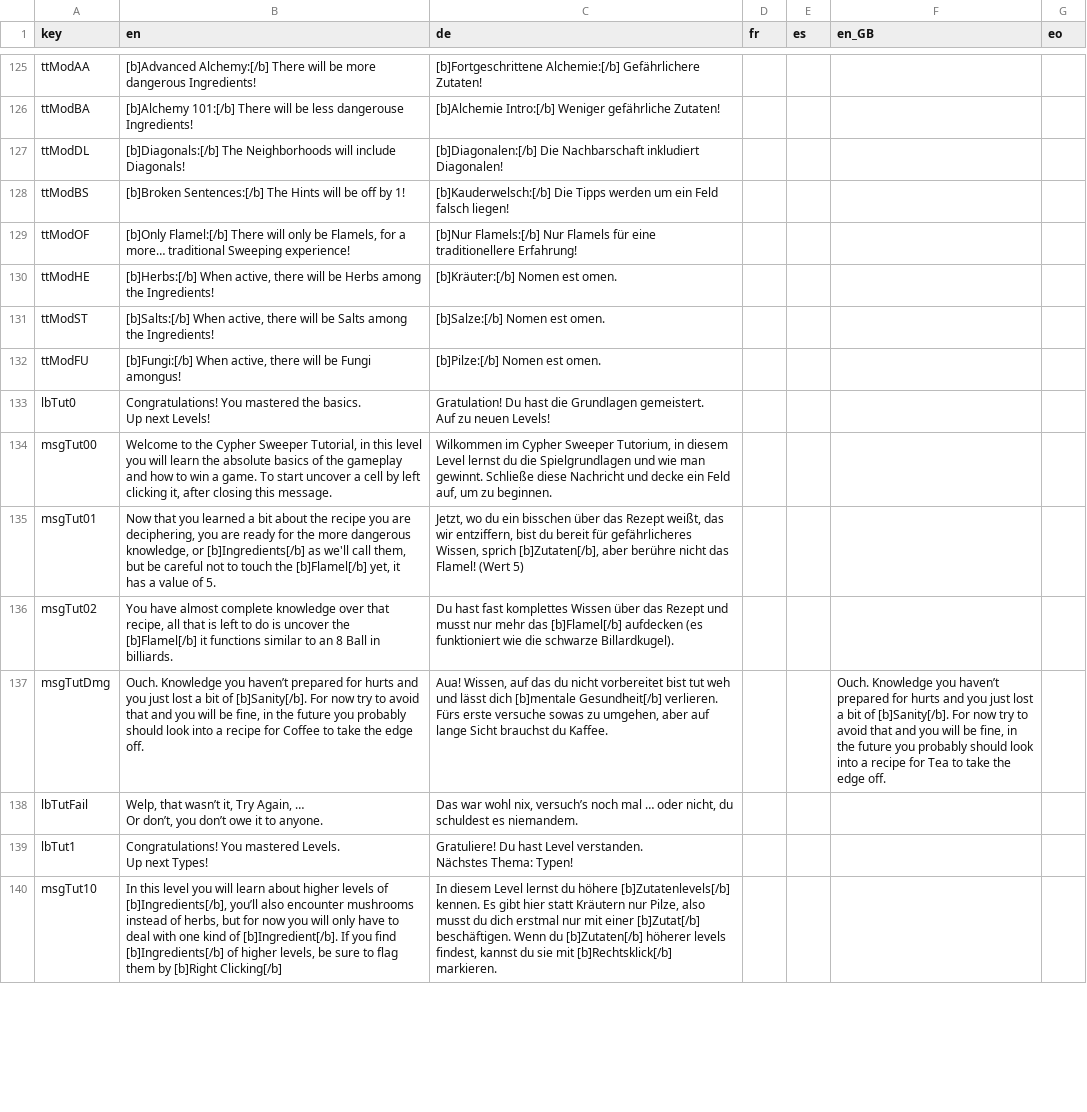
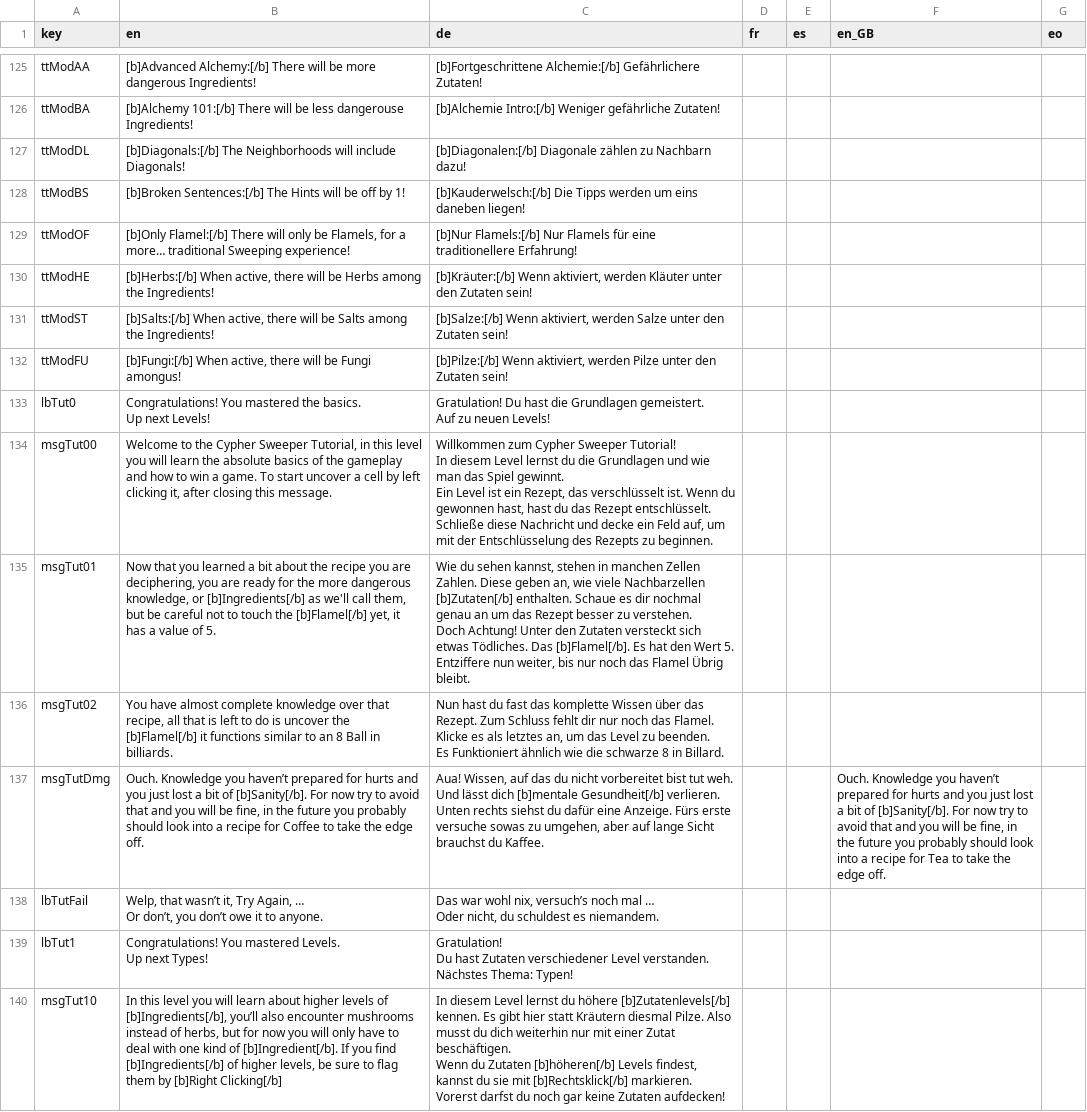
Before and after one commit to ArtemisMattle/CypherSweeper, a CSV file: assets/text/localisation.csv, drawn as a sheet; only a part is shown, gaps mark what is left out; ↵ is a line break in a cell; the diff covers the shown part only; the diff names each change by its address in the sheet, - before the commit and + after, or states it on an @@ line.

Commit message:
Deutsche Übersetzung überarbeitet.
Das Deutsche tutorial überarbeitet.

```diff
--- a/assets/text/localisation.csv
+++ b/assets/text/localisation.csv
-C127 (de): [b]Diagonalen:[/b] Die Nachbarschaft inkludiert Diagonalen!
+C127 (de): [b]Diagonalen:[/b] Diagonale zählen zu Nachbarn dazu!
-C128 (de): …werden um ein Feld falsch liegen!
+C128 (de): …werden um eins daneben liegen!
-C130 (de): [b]Kräuter:[/b] Nomen est omen.
+C130 (de): [b]Kräuter:[/b] Wenn aktiviert, werden Kläuter unter den Zutaten sein!
-C131 (de): [b]Salze:[/b] Nomen est omen.
+C131 (de): [b]Salze:[/b] Wenn aktiviert, werden Salze unter den Zutaten sein!
-C132 (de): [b]Pilze:[/b] Nomen est omen.
+C132 (de): [b]Pilze:[/b] Wenn aktiviert, werden Pilze unter den Zutaten sein!
-C134 (de): Wilkommen im Cypher Sweeper Tutorium, in diesem Level lernst du die Spielgrundlagen und wie man gewinnt. Schließe diese Nachricht und decke ein Feld auf, um zu beginnen.
+C134 (de): Willkommen zum Cypher Sweeper Tutorial! ↵ In diesem Level lernst du die Grundlagen und wie man das Spiel gewinnt. ↵ Ein Level ist ein Rezept, das verschlüsselt ist. Wenn du gewonnen hast, hast du das Rezept entschlüsselt. ↵ Schließe diese Nachricht und decke ein Feld auf, um mit der Entschlüsselung des Rezepts zu beginnen.
-C135 (de): Jetzt, wo du ein bisschen über das Rezept weißt, das wir entziffern, bist du bereit für gefährlicheres Wissen, sprich [b]Zutaten[/b], aber berühre nicht das Flamel! (Wert 5)
+C135 (de): Wie du sehen kannst, stehen in manchen Zellen Zahlen. Diese geben an, wie viele Nachbarzellen [b]Zutaten[/b] enthalten. Schaue es dir nochmal genau an um das Rezept besser zu verstehen. ↵ Doch Achtung! Unter den Zutaten versteckt sich etwas Tödliches. Das [b]Flamel[/b]. Es hat den Wert 5. Entziffere nun weiter, bis nur noch das Flamel Übrig bleibt.
-C136 (de): Du hast fast komplettes Wissen über das Rezept und musst nur mehr das [b]Flamel[/b] aufdecken (es funktioniert wie die schwarze Billardkugel).
+C136 (de): Nun hast du fast das komplette Wissen über das Rezept. Zum Schluss fehlt dir nur noch das Flamel. Klicke es als letztes an, um das Level zu beenden. ↵ Es Funktioniert ähnlich wie die schwarze 8 in Billard.
-C137 (de): …bist tut weh und lässt dich [b]mentale Gesundheit[/b] verlieren. Fürs erste…
+C137 (de): …bist tut weh. Und lässt dich [b]mentale Gesundheit[/b] verlieren. Unten rechts siehst du dafür eine Anzeige. Fürs erste…
-C138 (de): …mal … oder nicht, du…
+C138 (de): …mal … ↵ Oder nicht, du…
-C139 (de): Gratuliere! Du hast Level verstanden.…
+C139 (de): Gratulation! ↵ Du hast Zutaten verschiedener Level verstanden.…
-C140 (de): …statt Kräutern nur Pilze, also musst du dich erstmal nur mit einer [b]Zutat[/b] beschäftigen. Wenn du [b]Zutaten[/b] höherer levels findest, kannst du sie mit [b]Rechtsklick[/b] markieren.
+C140 (de): …statt Kräutern diesmal Pilze. Also musst du dich weiterhin nur mit einer Zutat beschäftigen. ↵ Wenn du Zutaten [b]höheren[/b] Levels findest, kannst du sie mit [b]Rechtsklick[/b] markieren. Vorerst darfst du noch gar keine Zutaten aufdecken!
```
Also changed, not shown: 23 edited cells elsewhere in this file, 1 other file.
